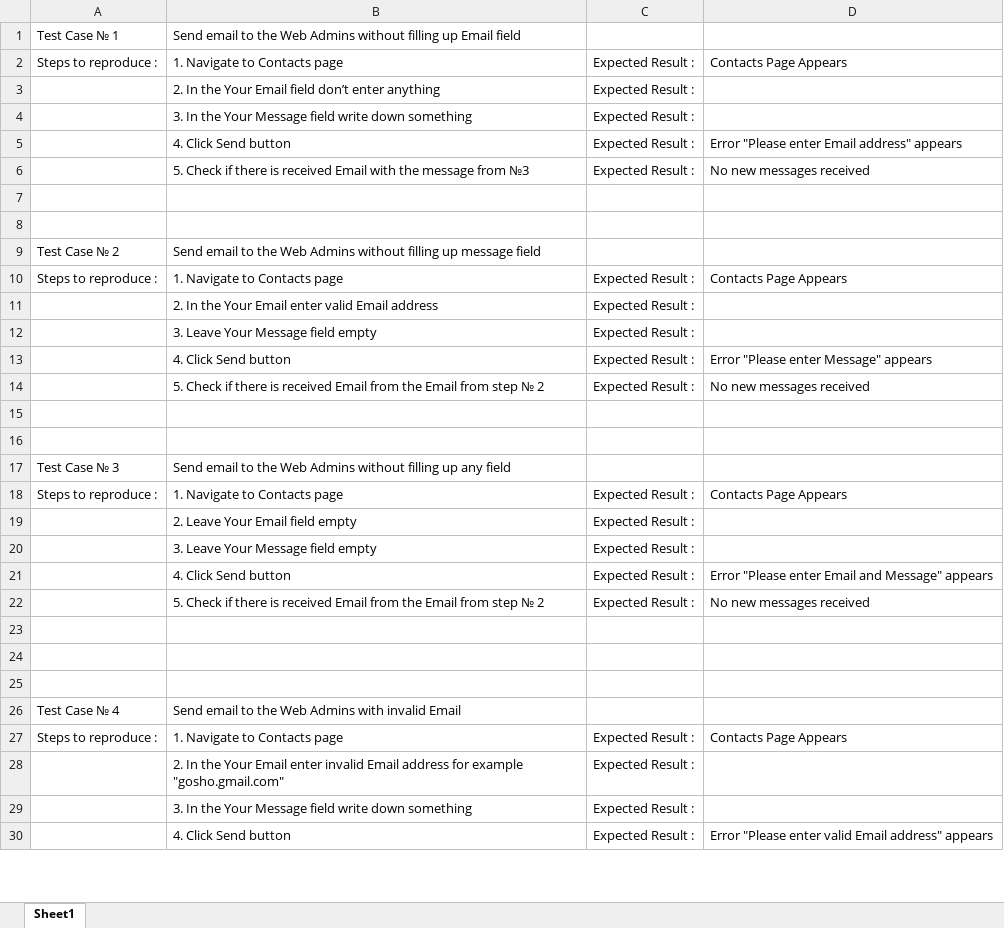
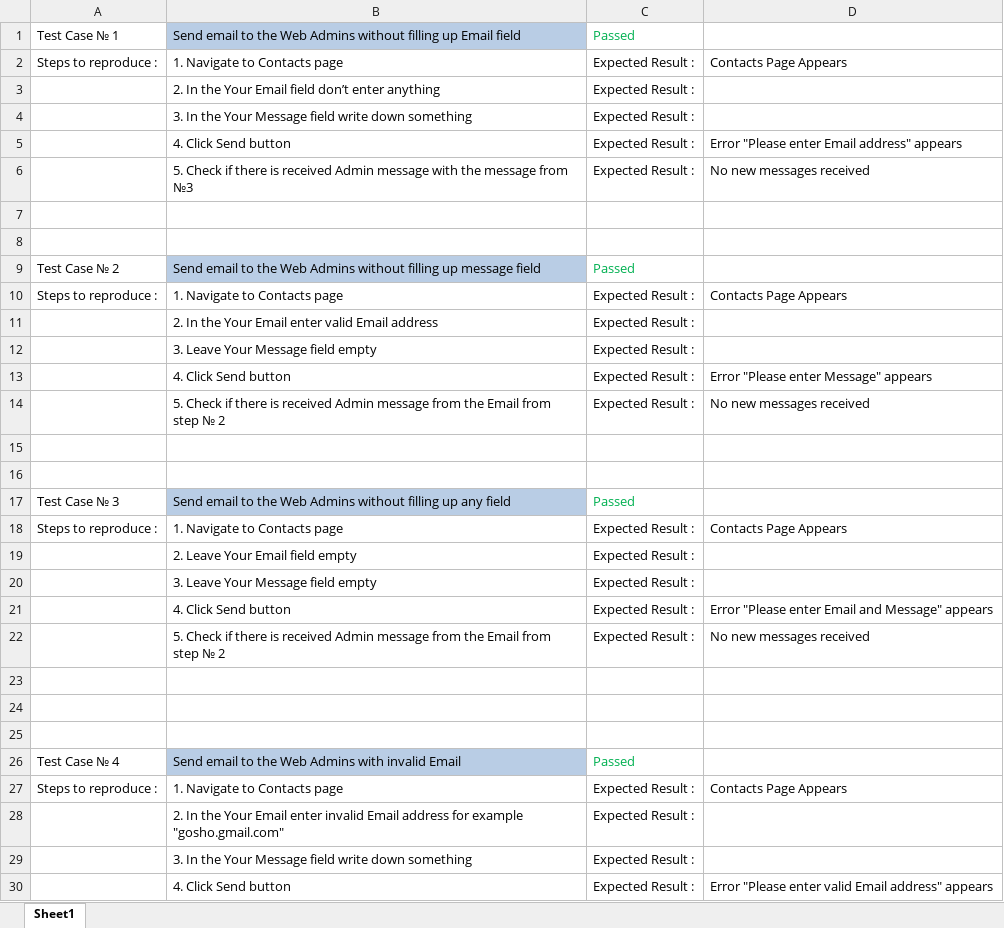
Before and after one commit to Team-Medisalton/Nacepin, an Excel workbook: Test Cases/Negative Test Cases/Contacts Test Suite.xlsx, sheet Sheet1, drawn as a sheet; only a part is shown; values as stored, in another font and other column widths than the file's, no borders; the diff covers the shown part only; the diff names each change by its address in the sheet, - before the commit and + after, or states it on an @@ line.

```diff
--- a/Test Cases/Negative Test Cases/Contacts Test Suite.xlsx (sheet Sheet1)
+++ b/Test Cases/Negative Test Cases/Contacts Test Suite.xlsx (sheet Sheet1)
-B1 fill: none
+B1 fill: #B9CDE5
-C1: (empty)
+C1: Passed
-B6: …is received Email with the…
+B6: …is received Admin message with the…
-B9 fill: none
+B9 fill: #B9CDE5
-C9: (empty)
+C9: Passed
-B14: …is received Email from the…
+B14: …is received Admin message from the…
-B17 fill: none
+B17 fill: #B9CDE5
-C17: (empty)
+C17: Passed
-B22: …is received Email from the…
+B22: …is received Admin message from the…
-B26 fill: none
+B26 fill: #B9CDE5
-C26: (empty)
+C26: Passed
```
Also changed, not shown: 1 edited cell elsewhere in this sheet, Test Cases/Negative Test Cases/Log in Test Suite.xlsx, Test Cases/Negative Test Cases/Register Test Suite.xlsx, 6 other files.
